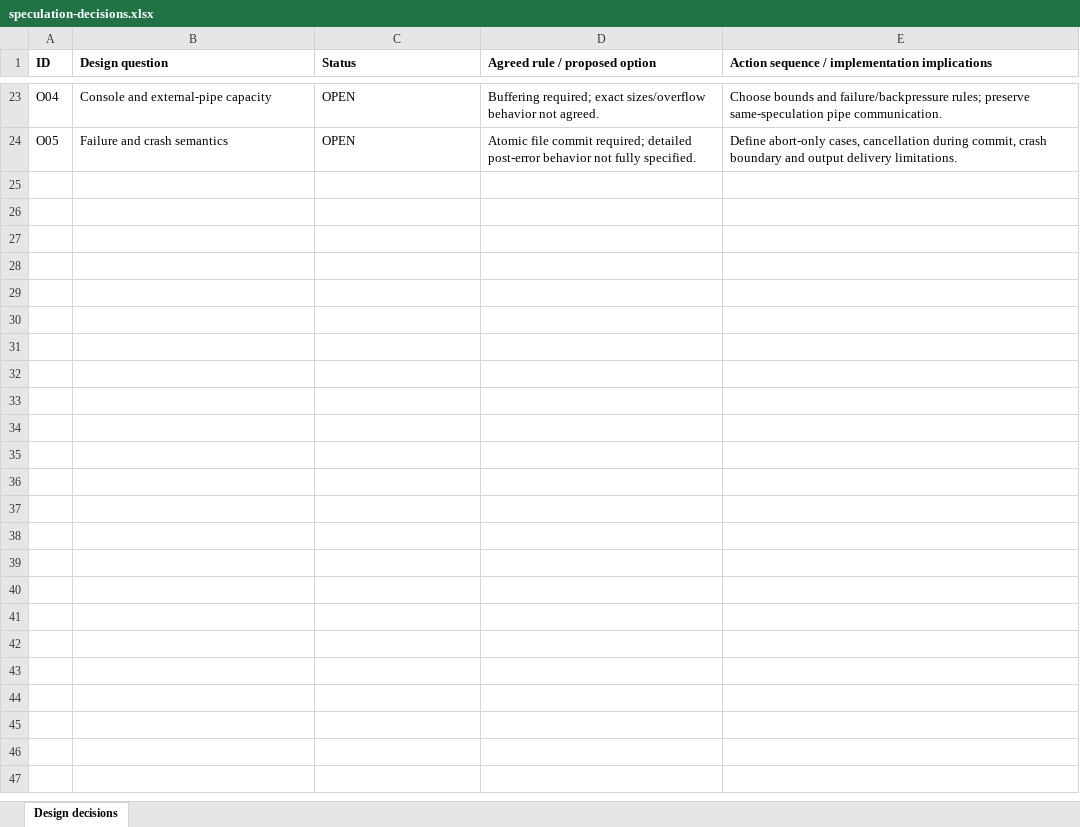
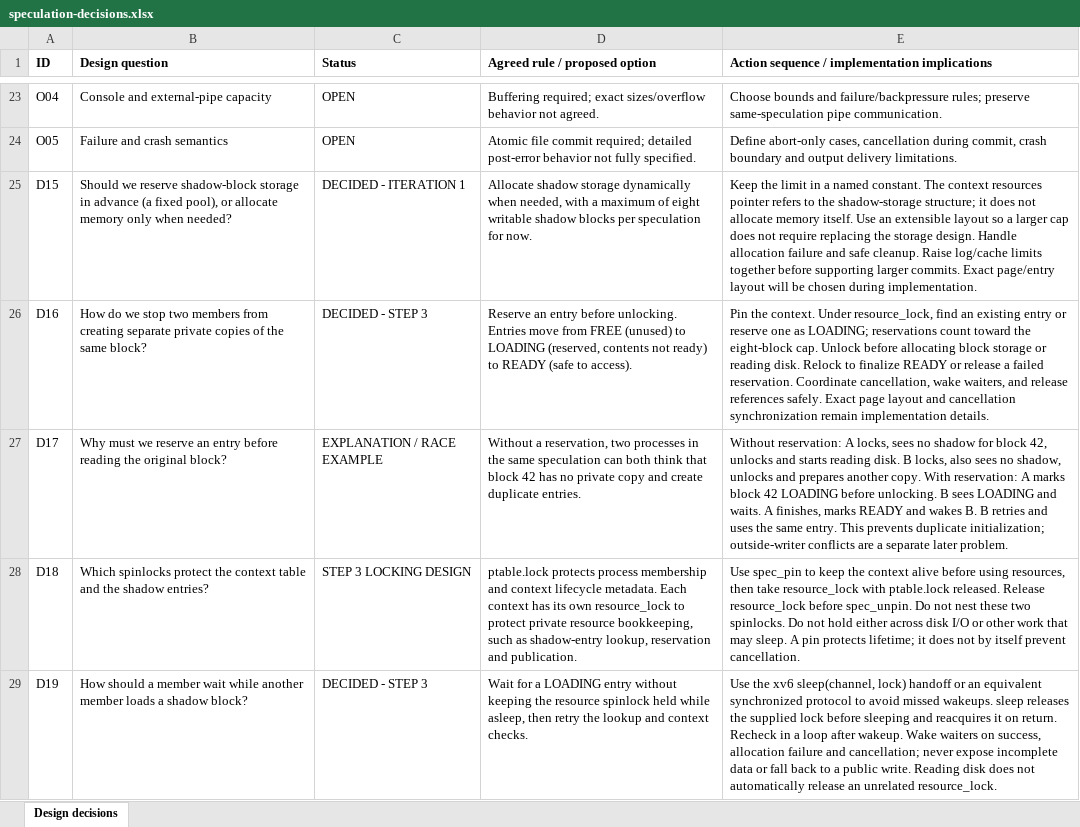
Before and after one commit to koushik1304347/BreadCrumb, an Excel workbook: design/speculation-decisions.xlsx, sheet Design decisions, drawn as a sheet; only a part is shown, gaps mark what is left out; values as stored, in another font and other column widths than the file's, no borders; the diff names each change by its address in the sheet, - before the commit and + after, or states it on an @@ line.

Commit message:
Implement shadow-block infrastructure and document design discussions

```diff
--- a/design/speculation-decisions.xlsx (sheet Design decisions)
+++ b/design/speculation-decisions.xlsx (sheet Design decisions)
+row 25: D15 | Should we reserve shadow-block storage in advance (a fixed pool), or allocate memory only when needed? | DECIDED - ITERATION 1 | Allocate shadow storage dynamically when needed, with a maximum of eight writable shadow blocks per speculation for now. | Keep the limit in a named constant. The context resources pointer refers to the shadow-storage structure; it does not allocate memory itself. Use an extensible layout so a larger cap does not require replacing the storage design. Handle allocation failure and safe cleanup. Raise log/cache limits together before supporting larger commits. Exact page/entry layout will be chosen during implementation.
+row 26: D16 | How do we stop two members from creating separate private copies of the same block? | DECIDED - STEP 3 | Reserve an entry before unlocking. Entries move from FREE (unused) to LOADING (reserved, contents not ready) to READY (safe to access). | Pin the context. Under resource_lock, find an existing entry or reserve one as LOADING; reservations count toward the eight-block cap. Unlock before allocating block storage or reading disk. Relock to finalize READY or release a failed reservation. Coordinate cancellation, wake waiters, and release references safely. Exact page layout and cancellation synchronization remain implementation details.
+row 27: D17 | Why must we reserve an entry before reading the original block? | EXPLANATION / RACE EXAMPLE | Without a reservation, two processes in the same speculation can both think that block 42 has no private copy and create duplicate entries. | Without reservation: A locks, sees no shadow for block 42, unlocks and starts reading disk. B locks, also sees no shadow, unlocks and prepares another copy. With reservation: A marks block 42 LOADING before unlocking. B sees LOADING and waits. A finishes, marks READY and wakes B. B retries and uses the same entry. This prevents duplicate initialization; outside-writer conflicts are a separate later problem.
+row 28: D18 | Which spinlocks protect the context table and the shadow entries? | STEP 3 LOCKING DESIGN | ptable.lock protects process membership and context lifecycle metadata. Each context has its own resource_lock to protect private resource bookkeeping, such as shadow-entry lookup, reservation and publication. | Use spec_pin to keep the context alive before using resources, then take resource_lock with ptable.lock released. Release resource_lock before spec_unpin. Do not nest these two spinlocks. Do not hold either across disk I/O or other work that may sleep. A pin protects lifetime; it does not by itself prevent cancellation.
+row 29: D19 | How should a member wait while another member loads a shadow block? | DECIDED - STEP 3 | Wait for a LOADING entry without keeping the resource spinlock held while asleep, then retry the lookup and context checks. | Use the xv6 sleep(channel, lock) handoff or an equivalent synchronized protocol to avoid missed wakeups. sleep releases the supplied lock before sleeping and reacquires it on return. Recheck in a loop after wakeup. Wake waiters on success, allocation failure and cancellation; never expose incomplete data or fall back to a public write. Reading disk does not automatically release an unrelated resource_lock.
```
Also changed, not shown: 25 other files.
